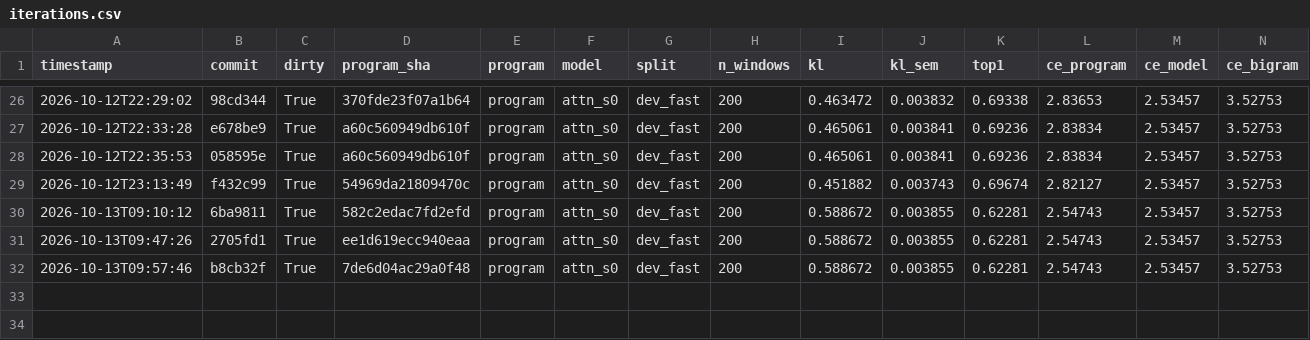
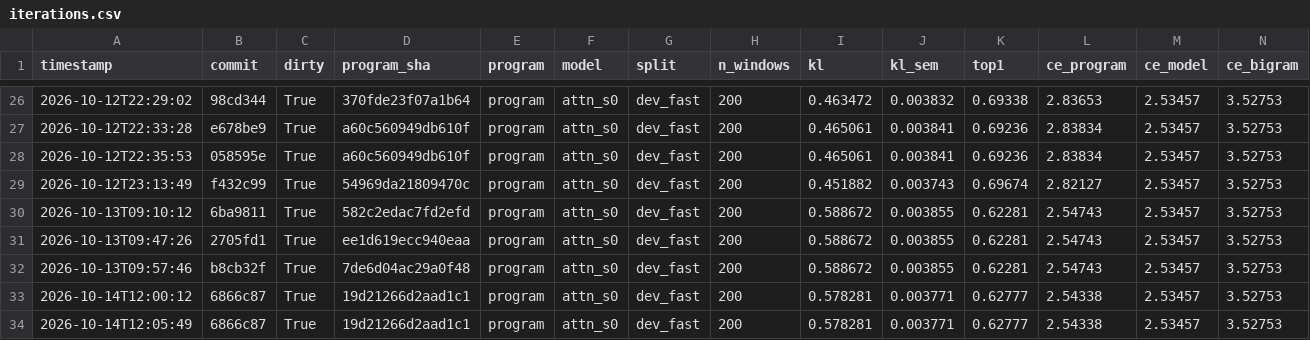
Before and after one commit to siphc/trlm, a CSV file: logs/iterations.csv, drawn as a sheet; only a part is shown, gaps mark what is left out; rows hold the shown columns only; the diff names each change by its address in the sheet, - before the commit and + after, or states it on an @@ line.

```diff
--- a/logs/iterations.csv
+++ b/logs/iterations.csv
+row 33: 2026-10-14T12:00:12 | 6866c87 | True | 19d21266d2aad1c1 | program | attn_s0 | dev_fast | 200 | 0.578281 | 0.003771 | 0.62777 | 2.54338 | 2.53457 | 3.52753
+row 34: 2026-10-14T12:05:49 | 6866c87 | True | 19d21266d2aad1c1 | program | attn_s0 | dev_fast | 200 | 0.578281 | 0.003771 | 0.62777 | 2.54338 | 2.53457 | 3.52753
```
Also changed, not shown: 14 other files.
